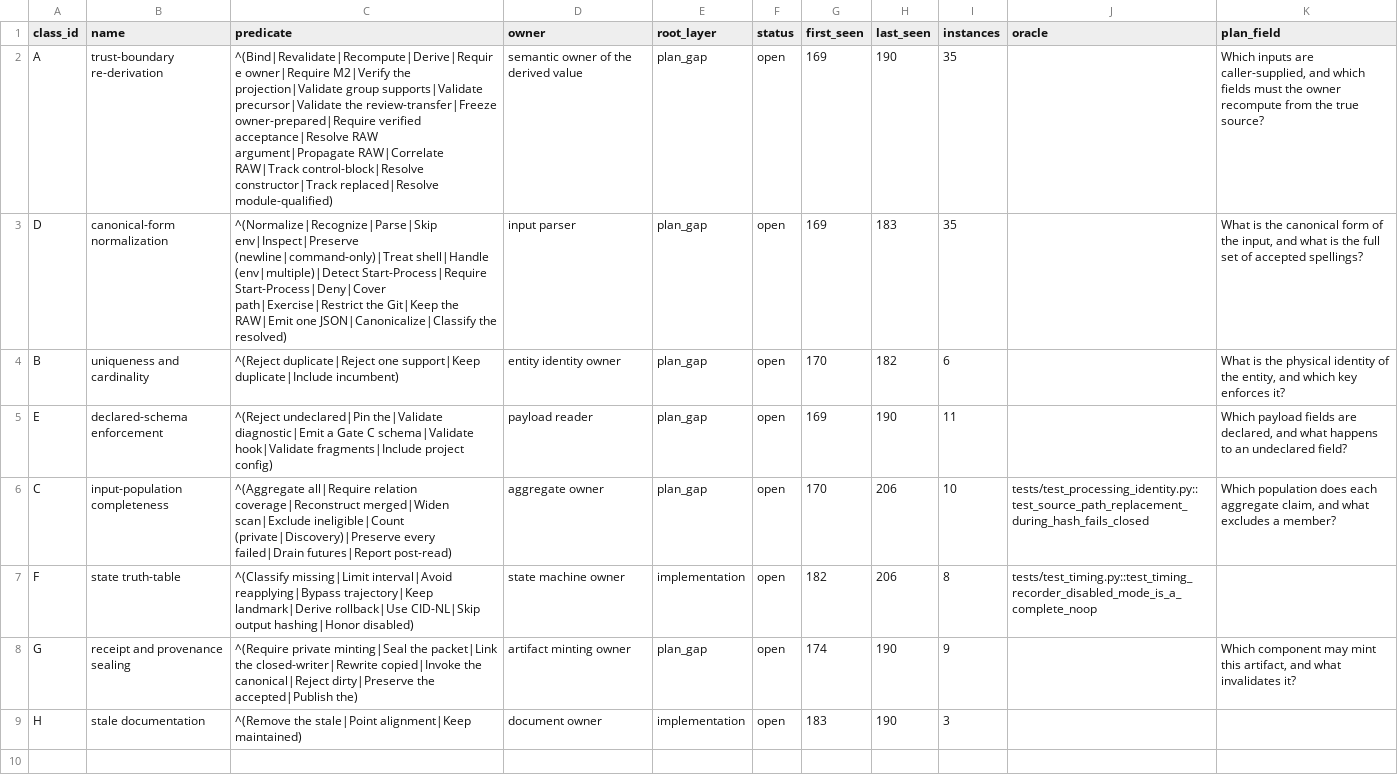
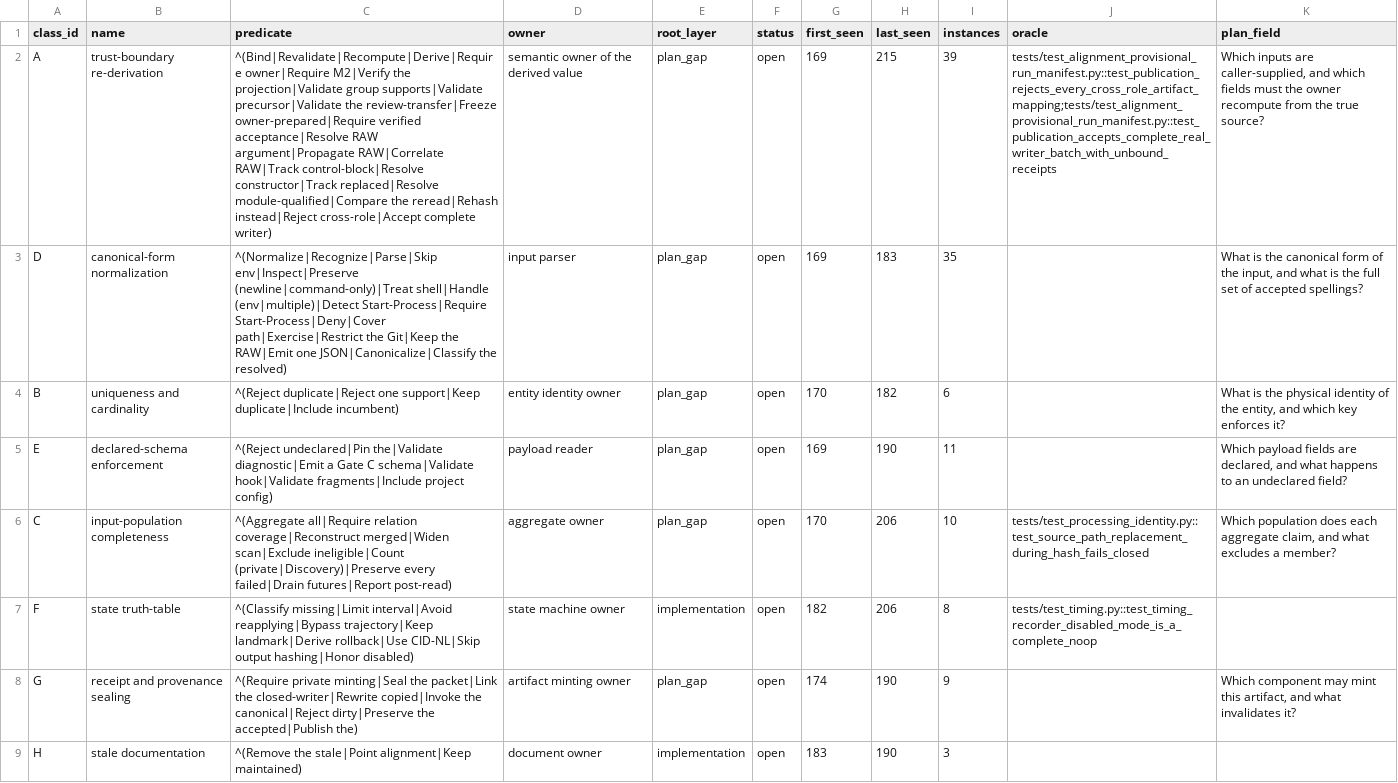
Before and after one commit to bosschen0429/XIC_Extractor, a TSV file: docs/finding_class_ledger.tsv, drawn as a sheet; the diff names each change by its address in the sheet, - before the commit and + after, or states it on an @@ line.

Commit message:
[PR E2b][Performance] Bind manifest reuse to atomic publication (#215)
* [PR E2][Performance] Bind manifest fingerprints to atomic publication

* [PR E2][Review] Close publication mutation gaps

* Fix manifest-bound publication revalidation

* Seal manifest artifact role bindings

* Accept complete writer fingerprint batches

* Clarify complete writer receipt scope

* docs: bound W5b to single-writer publication

```diff
--- a/docs/finding_class_ledger.tsv
+++ b/docs/finding_class_ledger.tsv
-C2 (predicate): …constructor|Track replaced|Resolve module-qualified)
+C2 (predicate): …constructor|Track replaced|Resolve module-qualified|Compare the reread|Rehash instead|Reject cross-role|Accept complete writer)
-H2 (last_seen): 190
+H2 (last_seen): 215
-I2 (instances): 35
+I2 (instances): 39
-J2 (oracle): (empty)
+J2 (oracle): tests/test_alignment_provisional_run_manifest.py::test_publication_rejects_every_cross_role_artifact_mapping;tests/test_alignment_provisional_run_manifest.py::test_publication_accepts_complete_real_writer_batch_with_unbound_receipts
```
Also changed, not shown: 6 other files.
